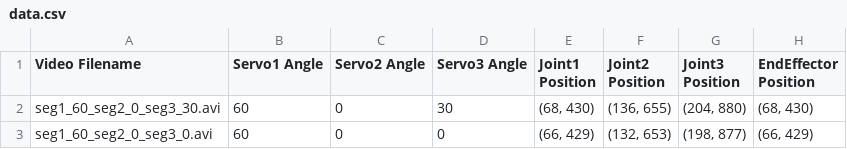
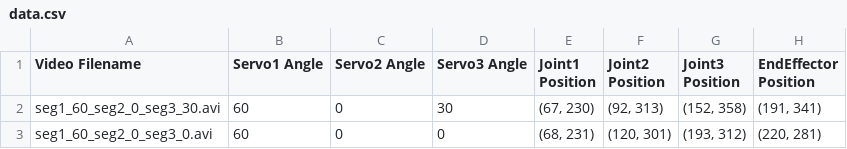
Before and after one commit to Augmentation-Lab/limbX, a CSV file: data_analysis/data.csv, drawn as a sheet.

```diff
--- a/data_analysis/data.csv
+++ b/data_analysis/data.csv
@@ -1,3 +1,3 @@
 Video Filename,Servo1 Angle,Servo2 Angle,Servo3 Angle,Joint1 Position,Joint2 Position,Joint3 Position,EndEffector Position
-seg1_60_seg2_0_seg3_30.avi,60,0,30,"(68, 430)","(136, 655)","(204, 880)","(68, 430)"
-seg1_60_seg2_0_seg3_0.avi,60,0,0,"(66, 429)","(132, 653)","(198, 877)","(66, 429)"
+seg1_60_seg2_0_seg3_30.avi,60,0,30,"(67, 230)","(92, 313)","(152, 358)","(191, 341)"
+seg1_60_seg2_0_seg3_0.avi,60,0,0,"(68, 231)","(120, 301)","(193, 312)","(220, 281)"
```
Also changed, not shown: 4 other files.
